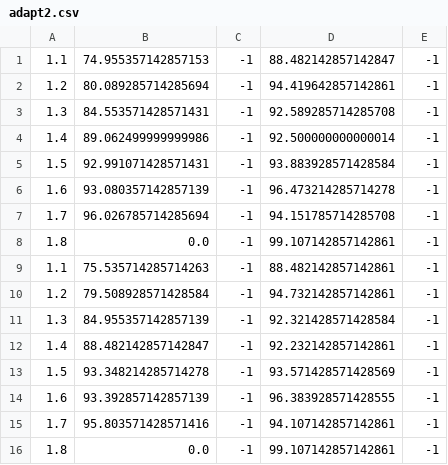
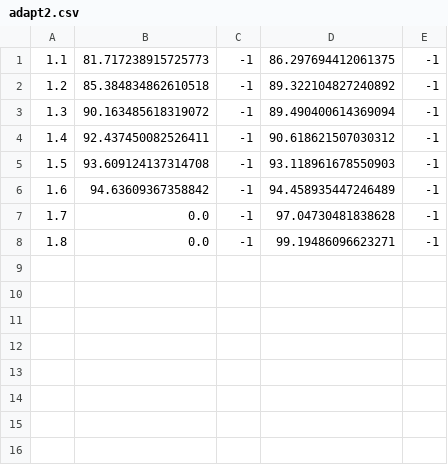
Before and after one commit to yannispapadakis/delphi, a CSV file: parse_results/csv/adaptivity/adapt2.csv, drawn as a sheet.

```diff
--- a/parse_results/csv/adaptivity/adapt2.csv
+++ b/parse_results/csv/adaptivity/adapt2.csv
@@ -1,16 +1,8 @@
-1.1,74.955357142857153,-1,88.482142857142847,-1
-1.2,80.089285714285694,-1,94.419642857142861,-1
-1.3,84.553571428571431,-1,92.589285714285708,-1
-1.4,89.062499999999986,-1,92.500000000000014,-1
-1.5,92.991071428571431,-1,93.883928571428584,-1
-1.6,93.080357142857139,-1,96.473214285714278,-1
-1.7,96.026785714285694,-1,94.151785714285708,-1
-1.8,0.0,-1,99.107142857142861,-1
-1.1,75.535714285714263,-1,88.482142857142861,-1
-1.2,79.508928571428584,-1,94.732142857142861,-1
-1.3,84.955357142857139,-1,92.321428571428584,-1
-1.4,88.482142857142847,-1,92.232142857142861,-1
-1.5,93.348214285714278,-1,93.571428571428569,-1
-1.6,93.392857142857139,-1,96.383928571428555,-1
-1.7,95.803571428571416,-1,94.107142857142861,-1
-1.8,0.0,-1,99.107142857142861,-1
+1.1,81.717238915725773,-1,86.297694412061375,-1
+1.2,85.384834862610518,-1,89.322104827240892,-1
+1.3,90.163485618319072,-1,89.490400614369094,-1
+1.4,92.437450082526411,-1,90.618621507030312,-1
+1.5,93.609124137314708,-1,93.118961678550903,-1
+1.6,94.63609367358842,-1,94.458935447246489,-1
+1.7,0.0,-1,97.04730481838628,-1
+1.8,0.0,-1,99.19486096623271,-1
```
Also changed, not shown: parse_results/csv/predictions/cont_1.2.csv, parse_results/csv/predictions/sens_1.1.csv, 33 other files.
